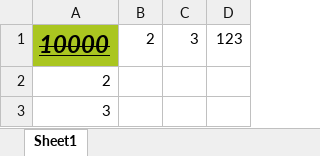
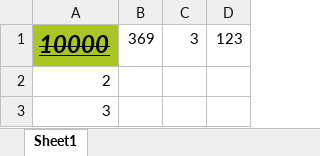
Before and after one commit to Artepin/ExcelToGoogle, an Excel workbook: test.xlsx, sheet Sheet1, drawn as a sheet; values as stored, in another font and other column widths than the file's, no borders; the diff names each change by its address in the sheet, - before the commit and + after, or states it on an @@ line.

```diff
--- a/test.xlsx (sheet Sheet1)
+++ b/test.xlsx (sheet Sheet1)
-B1: 2
+B1: 369
```
Also changed, not shown: 2 other files.
